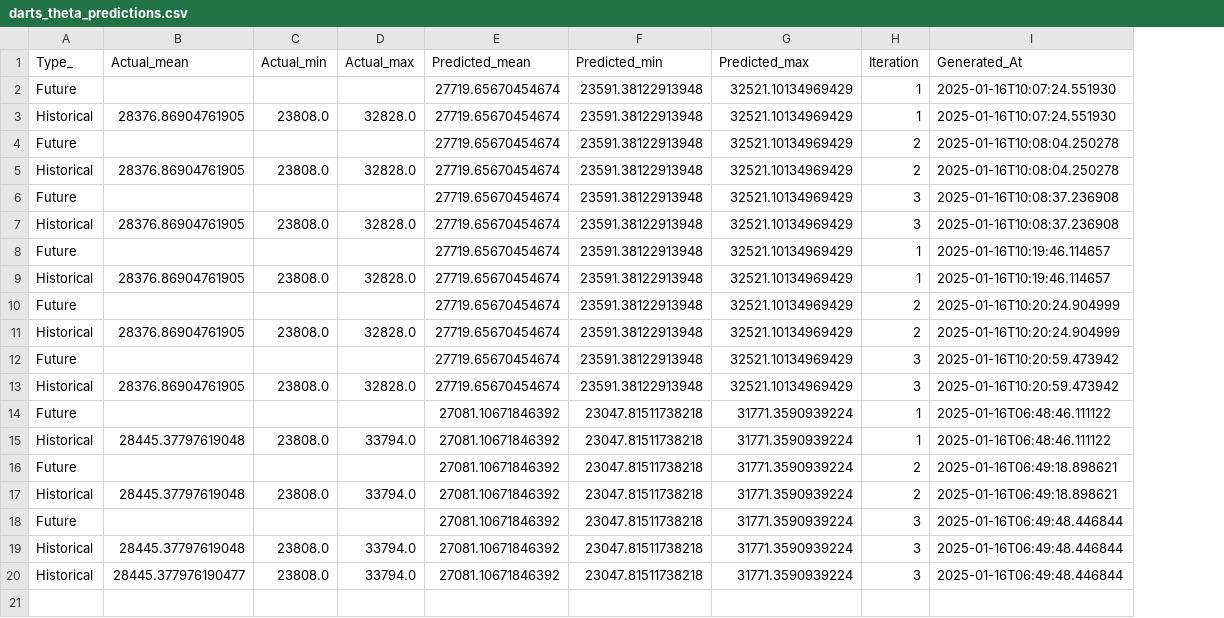
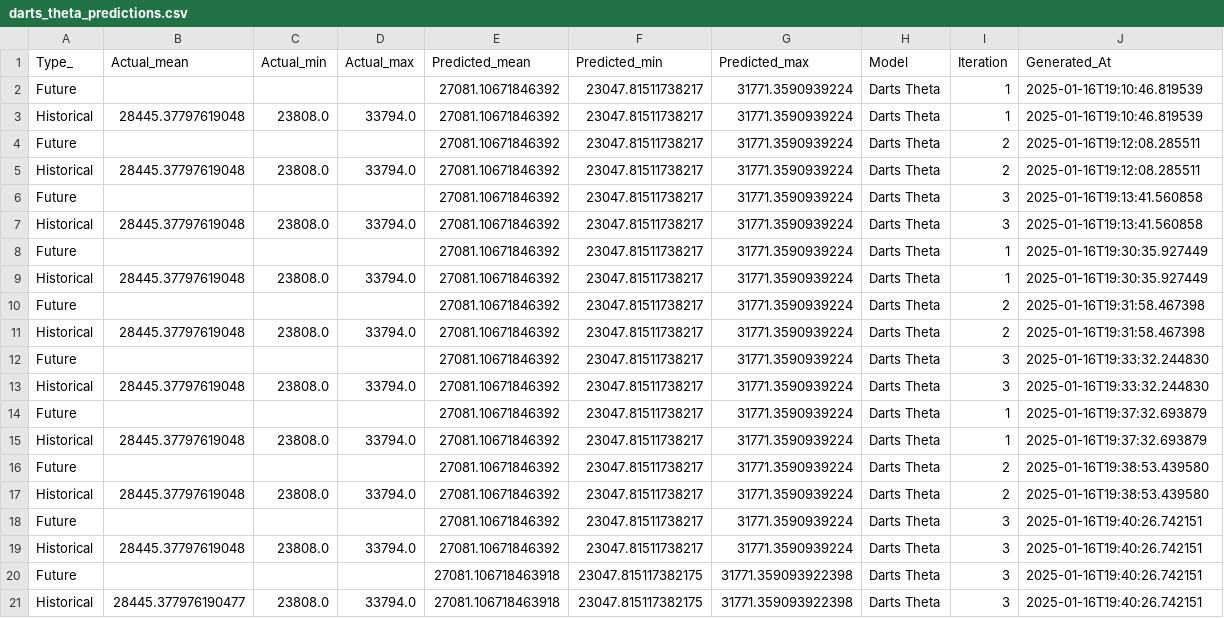
Before and after one commit to sofiahanim/edf, a CSV file: evaluation/darts_theta_predictions.csv, drawn as a sheet; addresses are those after the commit; the diff names each change by its address in the sheet, - before the commit and + after, or states it on an @@ line.

```diff
--- a/evaluation/darts_theta_predictions.csv
+++ b/evaluation/darts_theta_predictions.csv
+column H (Model), rows 2-19: all Darts Theta; row 21: Darts Theta
-E2:E13 (Predicted_mean): 27719.65670454674
+E2:E13 (Predicted_mean): 27081.10671846392
-F2:F13 (Predicted_min): 23591.38122913948
+F2:F13 (Predicted_min): 23047.81511738217
-G2:G13 (Predicted_max): 32521.10134969429
+G2:G13 (Predicted_max): 31771.3590939224
-J2:J3 (Generated_At): 2025-01-16T10:07:24.551930
+J2:J3 (Generated_At): 2025-01-16T19:10:46.819539
-B3 (Actual_mean): 28376.86904761905
+B3 (Actual_mean): 28445.37797619048
-D3 (Actual_max): 32828.0
+D3 (Actual_max): 33794.0
-J4:J5 (Generated_At): 2025-01-16T10:08:04.250278
+J4:J5 (Generated_At): 2025-01-16T19:12:08.285511
-B5 (Actual_mean): 28376.86904761905
+B5 (Actual_mean): 28445.37797619048
-D5 (Actual_max): 32828.0
+D5 (Actual_max): 33794.0
-J6:J7 (Generated_At): 2025-01-16T10:08:37.236908
+J6:J7 (Generated_At): 2025-01-16T19:13:41.560858
-B7 (Actual_mean): 28376.86904761905
+B7 (Actual_mean): 28445.37797619048
-D7 (Actual_max): 32828.0
+D7 (Actual_max): 33794.0
-J8:J9 (Generated_At): 2025-01-16T10:19:46.114657
+J8:J9 (Generated_At): 2025-01-16T19:30:35.927449
-B9 (Actual_mean): 28376.86904761905
+B9 (Actual_mean): 28445.37797619048
-D9 (Actual_max): 32828.0
+D9 (Actual_max): 33794.0
-J10:J11 (Generated_At): 2025-01-16T10:20:24.904999
+J10:J11 (Generated_At): 2025-01-16T19:31:58.467398
-B11 (Actual_mean): 28376.86904761905
+B11 (Actual_mean): 28445.37797619048
-D11 (Actual_max): 32828.0
+D11 (Actual_max): 33794.0
-J12:J13 (Generated_At): 2025-01-16T10:20:59.473942
+J12:J13 (Generated_At): 2025-01-16T19:33:32.244830
-B13 (Actual_mean): 28376.86904761905
+B13 (Actual_mean): 28445.37797619048
-D13 (Actual_max): 32828.0
+D13 (Actual_max): 33794.0
-F14:F19 (Predicted_min): 23047.81511738218
+F14:F19 (Predicted_min): 23047.81511738217
-J14:J15 (Generated_At): 2025-01-16T06:48:46.111122
+J14:J15 (Generated_At): 2025-01-16T19:37:32.693879
-J16:J17 (Generated_At): 2025-01-16T06:49:18.898621
+J16:J17 (Generated_At): 2025-01-16T19:38:53.439580
-J18:J19 (Generated_At): 2025-01-16T06:49:48.446844
+J18:J19 (Generated_At): 2025-01-16T19:40:26.742151
+row 20: Future |  |  |  | 27081.106718463918 | 23047.815117382175 | 31771.359093922398 | Darts Theta | 3 | 2025-01-16T19:40:26.742151
-E21 (Predicted_mean): 27081.10671846392
+E21 (Predicted_mean): 27081.106718463918
-F21 (Predicted_min): 23047.81511738218
+F21 (Predicted_min): 23047.815117382175
-G21 (Predicted_max): 31771.3590939224
+G21 (Predicted_max): 31771.359093922398
-J21 (Generated_At): 2025-01-16T06:49:48.446844
+J21 (Generated_At): 2025-01-16T19:40:26.742151
```
Also changed, not shown: evaluation/h2o_predictions.csv, evaluation/summary_report.csv, 16 other files.
